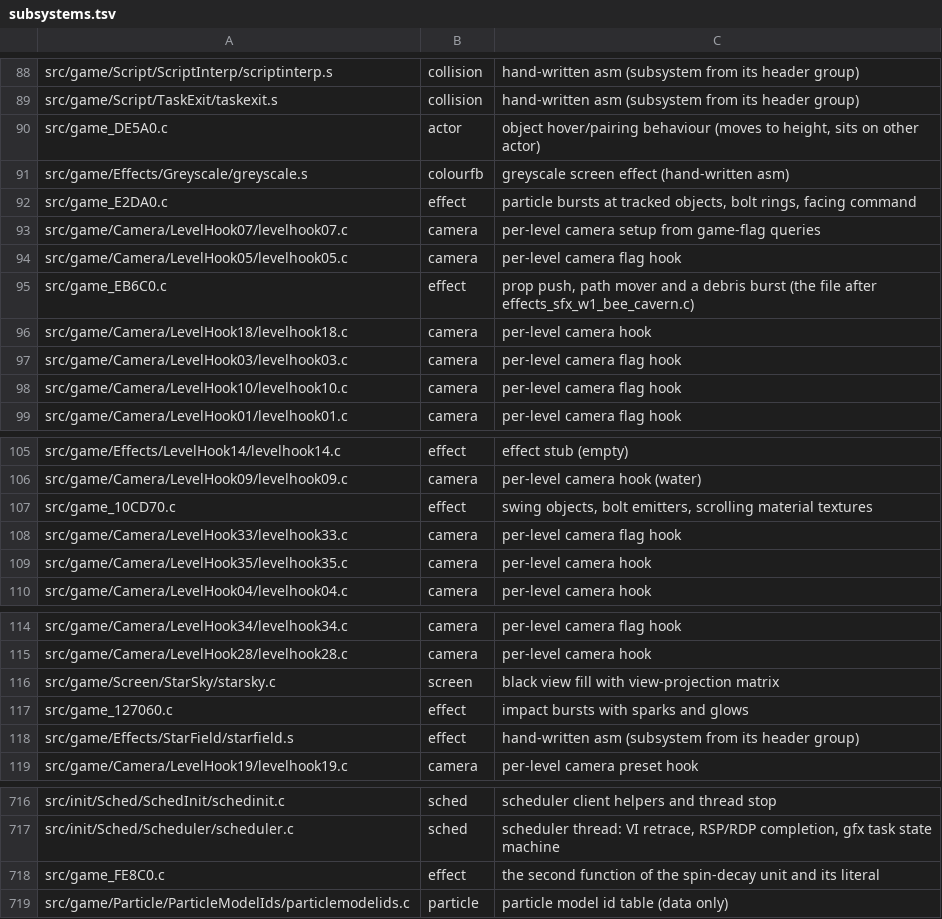
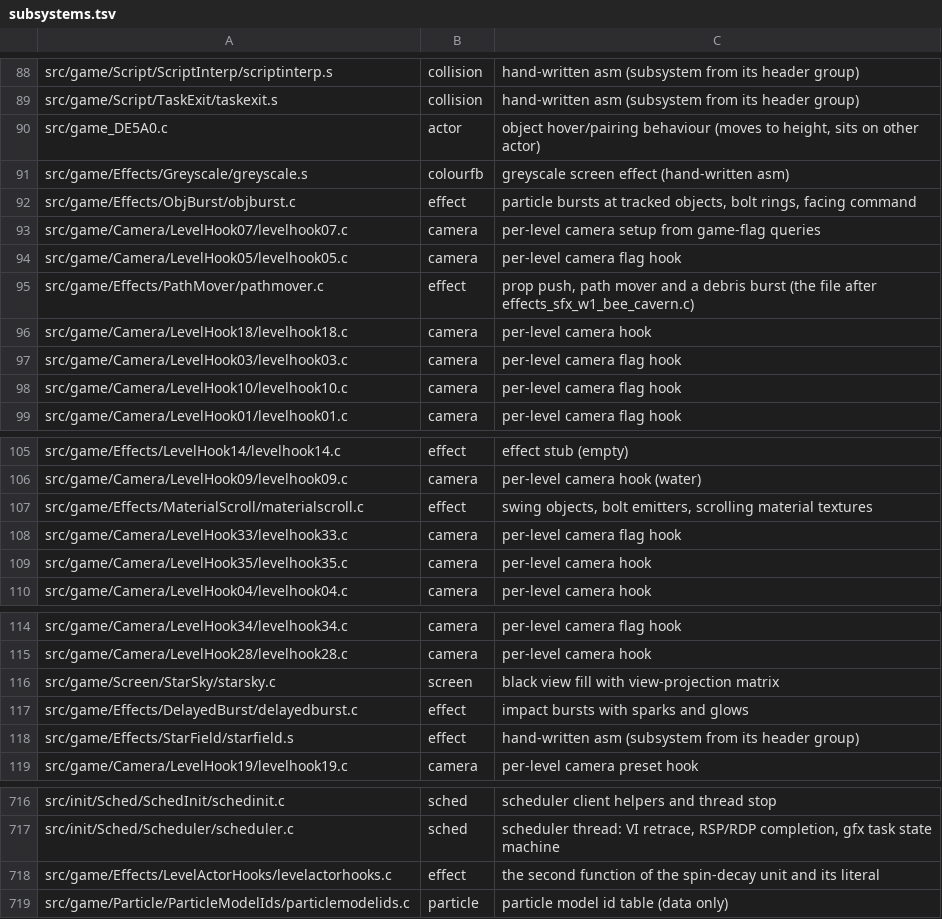
Before and after one commit to sholdee/conker-decomp, a TSV file: tools/subsystems.tsv, drawn as a sheet; only a part is shown, gaps mark what is left out.

```diff
--- a/tools/subsystems.tsv
+++ b/tools/subsystems.tsv
@@ -91,6 +91,6 @@ src/game_DE5A0.c	actor	object hover/pairing behaviour (moves to height, sits on
 src/game/Effects/Greyscale/greyscale.s	colourfb	greyscale screen effect (hand-written asm)
-src/game_E2DA0.c	effect	particle bursts at tracked objects, bolt rings, facing command
+src/game/Effects/ObjBurst/objburst.c	effect	particle bursts at tracked objects, bolt rings, facing command
 src/game/Camera/LevelHook07/levelhook07.c	camera	per-level camera setup from game-flag queries
 src/game/Camera/LevelHook05/levelhook05.c	camera	per-level camera flag hook
-src/game_EB6C0.c	effect	prop push, path mover and a debris burst (the file after effects_sfx_w1_bee_cavern.c)
+src/game/Effects/PathMover/pathmover.c	effect	prop push, path mover and a debris burst (the file after effects_sfx_w1_bee_cavern.c)
 src/game/Camera/LevelHook18/levelhook18.c	camera	per-level camera hook
@@ -106,3 +106,3 @@ src/game/Effects/LevelHook14/levelhook14.c	effect	effect stub (empty)
 src/game/Camera/LevelHook09/levelhook09.c	camera	per-level camera hook (water)
-src/game_10CD70.c	effect	swing objects, bolt emitters, scrolling material textures
+src/game/Effects/MaterialScroll/materialscroll.c	effect	swing objects, bolt emitters, scrolling material textures
 src/game/Camera/LevelHook33/levelhook33.c	camera	per-level camera flag hook
@@ -116,3 +116,3 @@ src/game/Camera/LevelHook28/levelhook28.c	camera	per-level camera hook
 src/game/Screen/StarSky/starsky.c	screen	black view fill with view-projection matrix
-src/game_127060.c	effect	impact bursts with sparks and glows
+src/game/Effects/DelayedBurst/delayedburst.c	effect	impact bursts with sparks and glows
 src/game/Effects/StarField/starfield.s	effect	hand-written asm (subsystem from its header group)
@@ -717,3 +717,3 @@ src/init/Sched/SchedInit/schedinit.c	sched	scheduler client helpers and thread s
 src/init/Sched/Scheduler/scheduler.c	sched	scheduler thread: VI retrace, RSP/RDP completion, gfx task state machine
-src/game_FE8C0.c	effect	the second function of the spin-decay unit and its literal
+src/game/Effects/LevelActorHooks/levelactorhooks.c	effect	the second function of the spin-decay unit and its literal
 src/game/Particle/ParticleModelIds/particlemodelids.c	particle	particle model id table (data only)
```
Also changed, not shown: tools/accounting.tsv, 11 other files.
